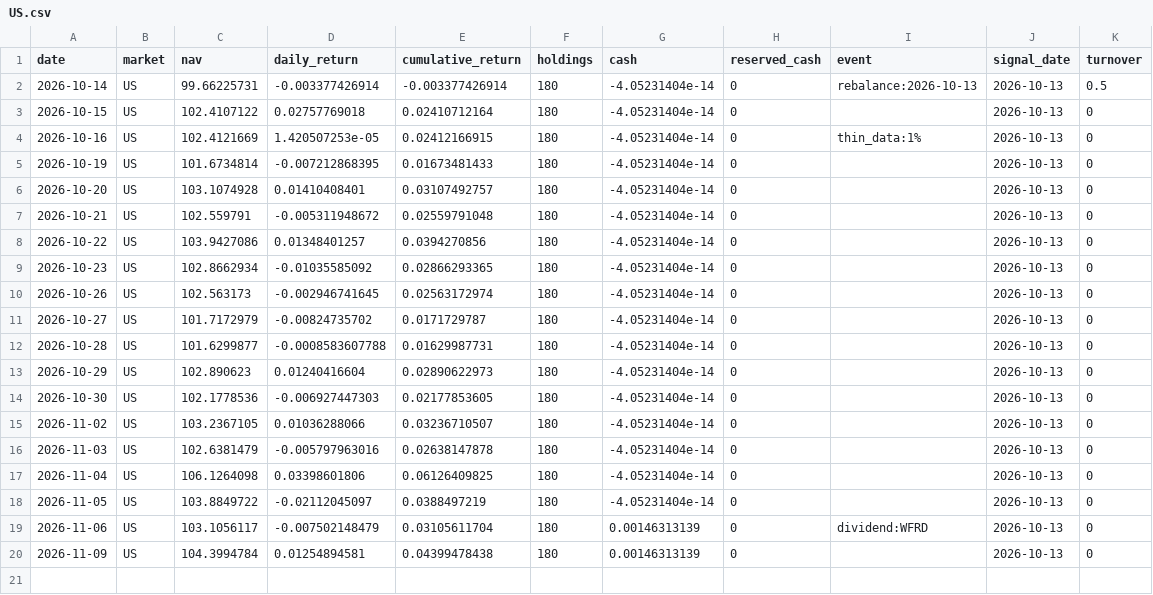
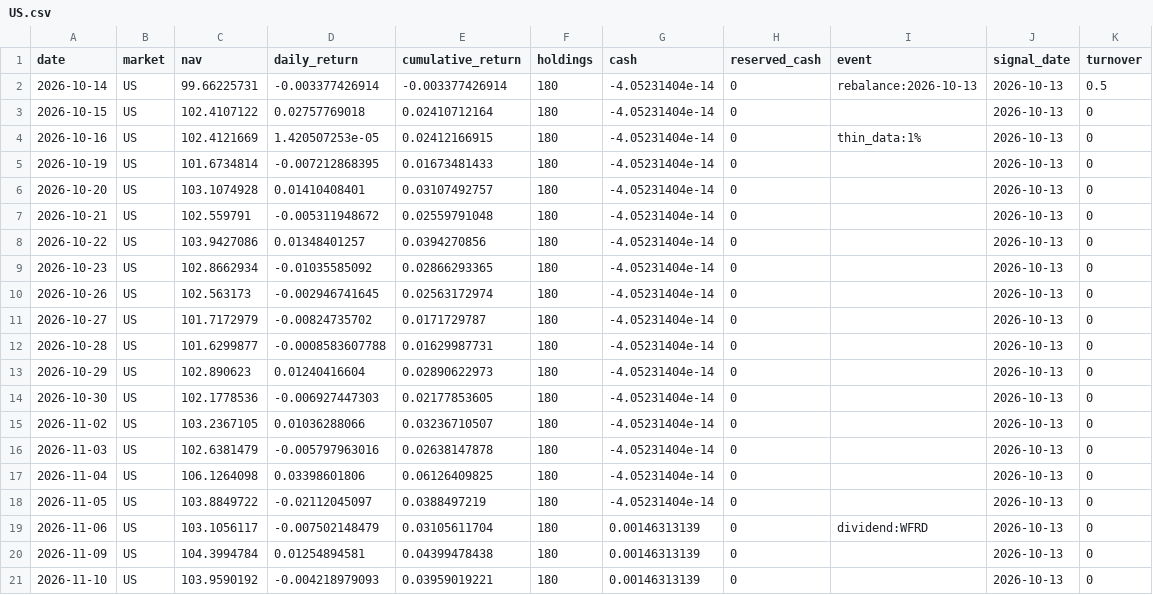
Before and after one commit to hdcapital/fcf-factor, a CSV file: data/performance/US.csv, drawn as a sheet; the diff names each change by its address in the sheet, - before the commit and + after, or states it on an @@ line.

```diff
--- a/data/performance/US.csv
+++ b/data/performance/US.csv
+row 21: 2026-11-10 | US | 103.9590192 | -0.004218979093 | 0.03959019221 | 180 | 0.00146313139 | 0 |  | 2026-10-13 | 0
```
Also changed, not shown: data/performance/AU.csv, data/prices/AU/2026-11.csv, 16 other files.
